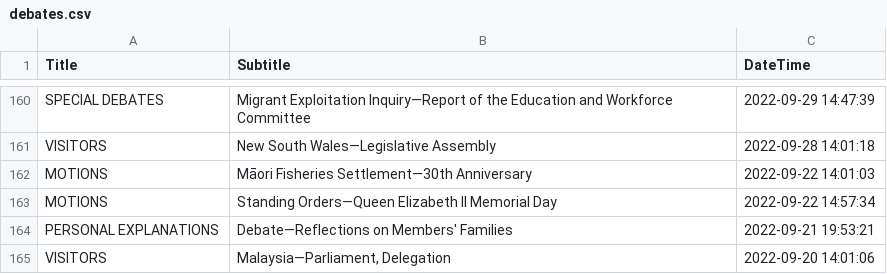
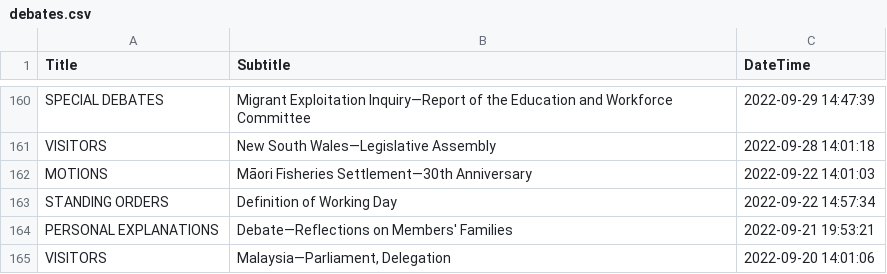
Before and after one commit to Debug-Divas/COSC345-Project, a CSV file: web-scrapers/transcripts-scraper/debates.csv, drawn as a sheet; only a part is shown, gaps mark what is left out.

```diff
--- a/web-scrapers/transcripts-scraper/debates.csv
+++ b/web-scrapers/transcripts-scraper/debates.csv
@@ -162,3 +162,3 @@ VISITORS,New South Wales—Legislative Assembly,2022-09-28 14:01:18
 MOTIONS,Māori Fisheries Settlement—30th Anniversary,2022-09-22 14:01:03
-MOTIONS,Standing Orders—Queen Elizabeth II Memorial Day,2022-09-22 14:57:34
+STANDING ORDERS,Definition of Working Day,2022-09-22 14:57:34
 PERSONAL EXPLANATIONS,Debate—Reflections on Members' Families,2022-09-21 19:53:21
```
Also changed, not shown: web-scrapers/transcripts-scraper/speeches.csv, 6 other files.
